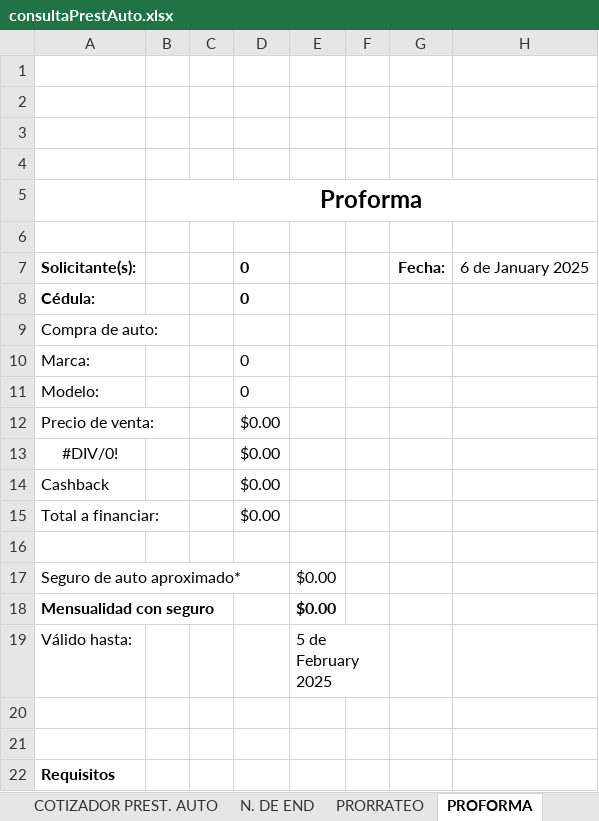
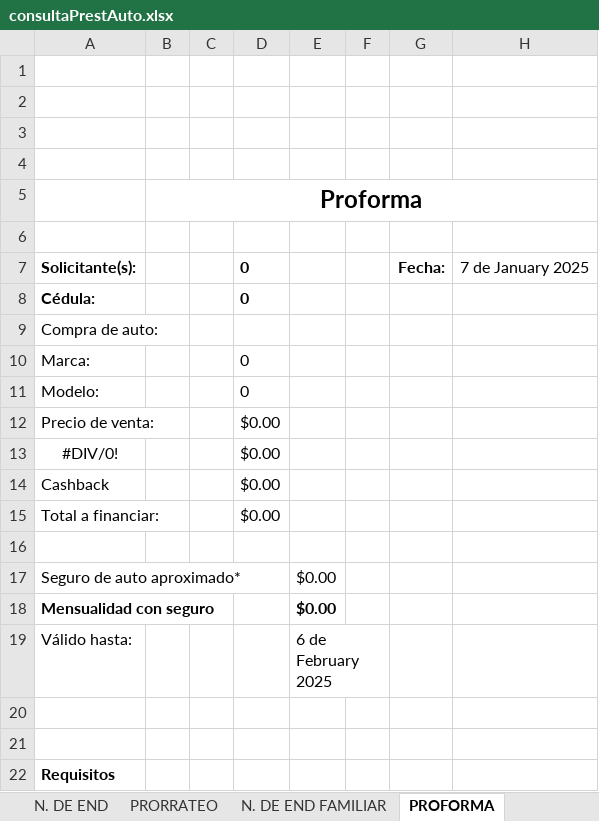
Before and after one commit to AndresRdrgz/PACIFICO, an Excel workbook: static/insumos/consultaPrestAuto.xlsx, sheet PROFORMA, drawn as a sheet; only a part is shown; values as stored, in another font and other column widths than the file's, no borders; charts and pictures not drawn; the diff names each change by its address in the sheet, - before the commit and + after, or states it on an @@ line.

```diff
--- a/static/insumos/consultaPrestAuto.xlsx (sheet PROFORMA)
+++ b/static/insumos/consultaPrestAuto.xlsx (sheet PROFORMA)
@@ sheet tab unhidden: N. DE END FAMILIAR @@
-H7: 6 de January 2025
+H7: 7 de January 2025
-E19: 5 de February 2025
+E19: 6 de February 2025
```
Also changed, not shown: sheet COTIZADOR PREST. AUTO, formulas that keep their value, static/temp_consultaFideicomiso.xlsx, staticfiles/consultaPrestAuto.xlsx, 15 other files.
